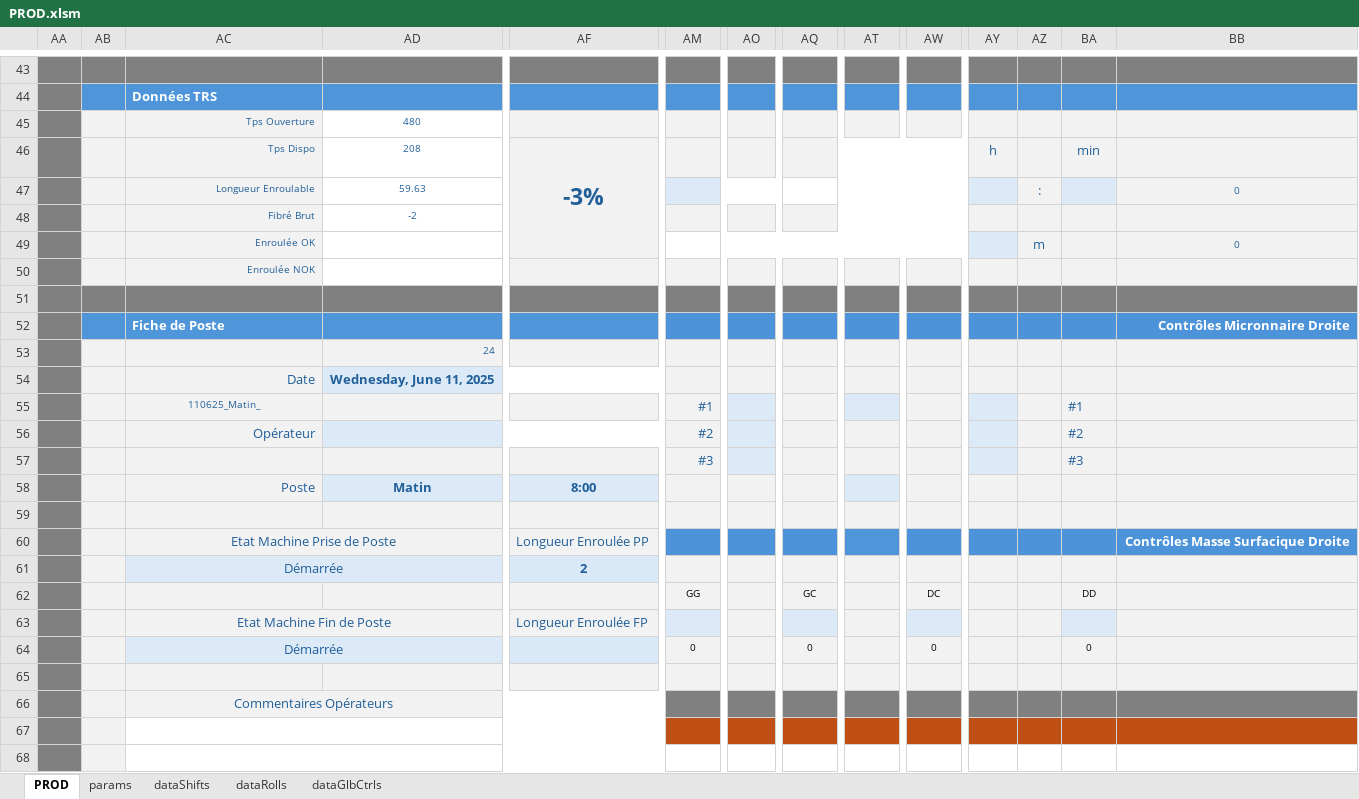
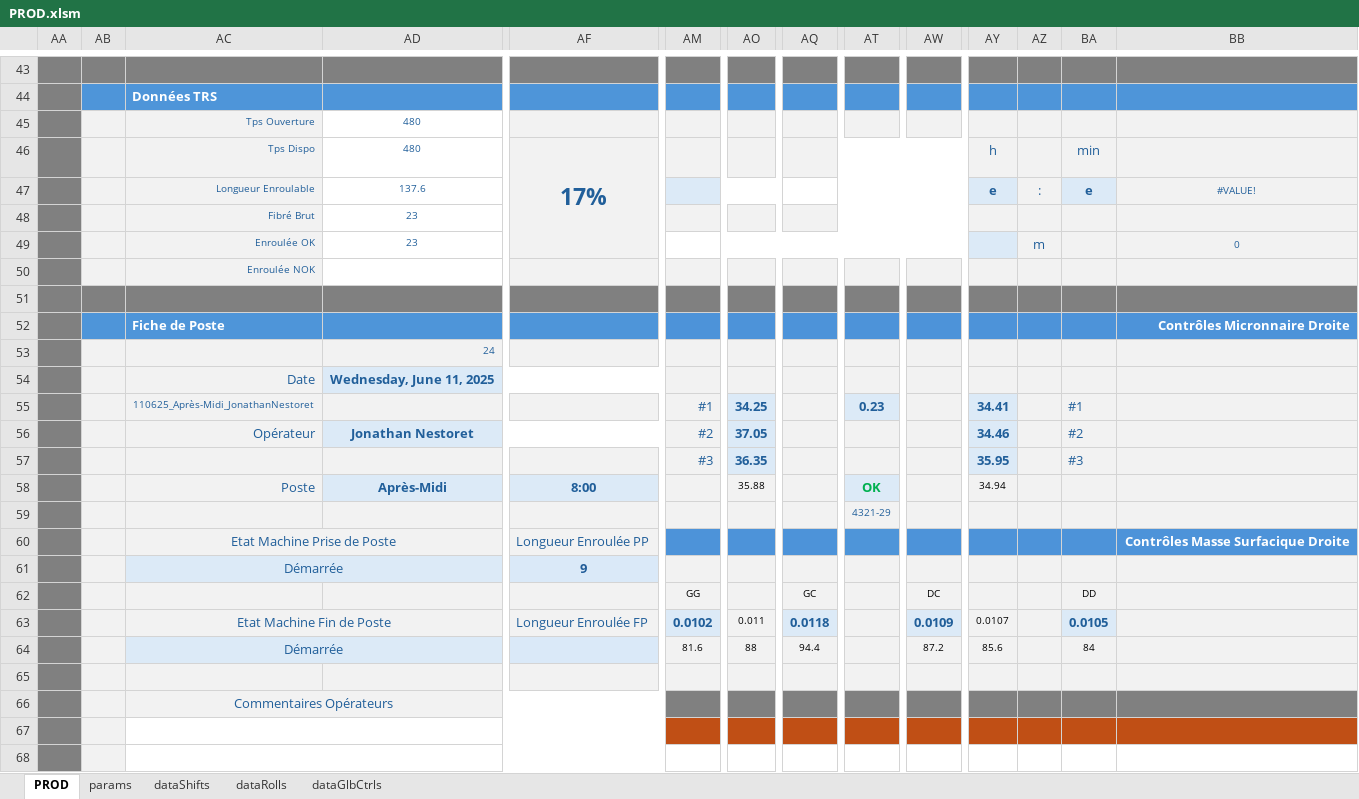
Before and after one commit to NicoWithManyO/Ligne-G, an Excel workbook: PROD.xlsm, sheet PROD, drawn as a sheet; only a part is shown, gaps mark what is left out; values as stored, in another font and other column widths than the file's, no borders; charts and pictures and conditional formats not drawn; removed rows and columns are numbered as before the commit, all else as after; rows hold the shown columns only; the diff covers the shown part only; the diff names each change by its address in the sheet, - before the commit and + after, or states it on an @@ line.

Commit message:
Refactor modTRS.bas to introduce DeclareTimeLost subroutine with enhanced validation checks for time lost declaration. Update AppendToDataShifts in Shift.cls to ensure proper clearing of global control values. Update PROD.xlsm to reflect these changes.

```diff
--- a/PROD.xlsm (sheet PROD)
+++ b/PROD.xlsm (sheet PROD)
-AD46: 208
+AD46: 480
-AF46: -3%
+AF46: 17%
-row 47:  |  | Longueur Enroulable | 59.63 |  |  |  |  |  |  |  | : |  | 0
+row 47:  |  | Longueur Enroulable | 137.6 |  |  |  |  |  |  | e | : | e | #VALUE!
-AD48: -2
+AD48: 23
-AD49: (empty)
+AD49: 23
-AC55: 110625_Matin_
+AC55: 110625_Après-Midi_JonathanNestoret
-AO55: (empty)
+AO55: 34.25
-AT55: (empty)
+AT55: 0.23
-AY55: (empty)
+AY55: 34.41
-AD56: (empty)
+AD56: Jonathan Nestoret
-AO56: (empty)
+AO56: 37.05
-AY56: (empty)
+AY56: 34.46
-AO57: (empty)
+AO57: 36.35
-AY57: (empty)
+AY57: 35.95
-AD58: Matin
+AD58: Après-Midi
-AO58: (empty)
+AO58: 35.88
-AT58: (empty)
+AT58: OK
-AY58: (empty)
+AY58: 34.94
-AT59: (empty)
+AT59: 4321-29
-AF61: 2
+AF61: 9
-AM63: (empty)
+AM63: 0.0102
-AO63: (empty)
+AO63: 0.011
-AQ63: (empty)
+AQ63: 0.0118
-AW63: (empty)
+AW63: 0.0109
-AY63: (empty)
+AY63: 0.0107
-BA63: (empty)
+BA63: 0.0105
-row 64:  |  | Démarrée |  |  | 0 |  | 0 |  | 0 |  |  | 0
+row 64:  |  | Démarrée |  |  | 81.6 | 88 | 94.4 |  | 87.2 | 85.6 |  | 84
```
Also changed, not shown: 7 added rows, 10 removed rows, 18 edited cells and merged cells elsewhere in this sheet, sheet dataShifts, sheet dataRolls, sheet dataGlbCtrls, hidden cells, charts or pictures, 2 other files.
